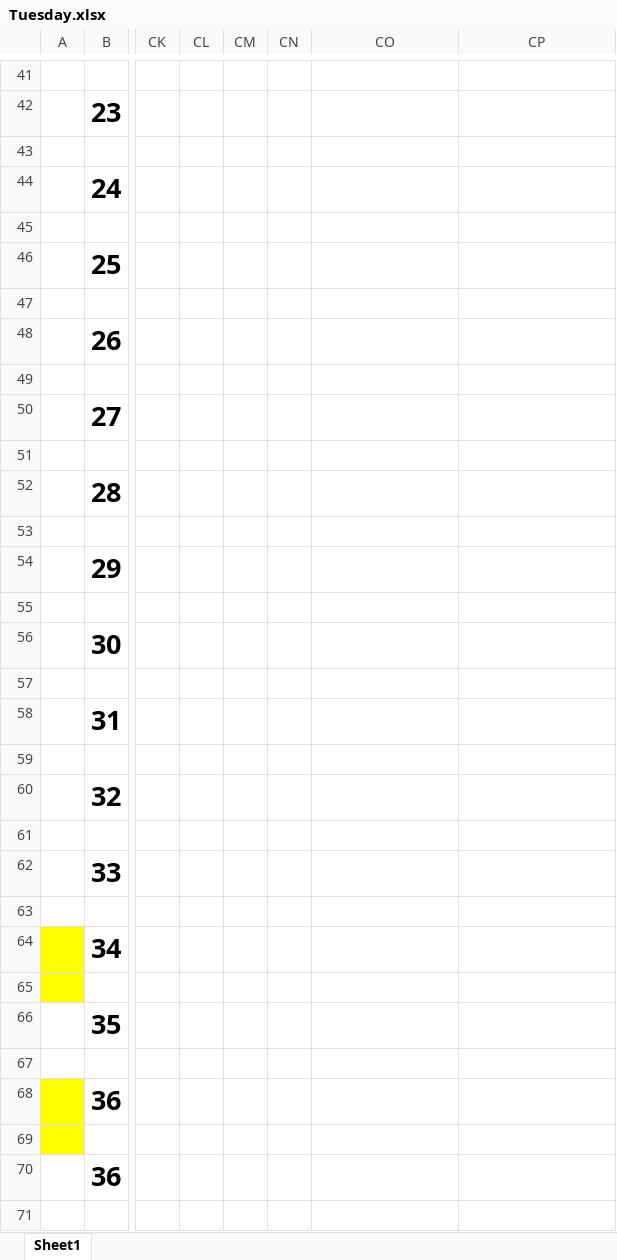
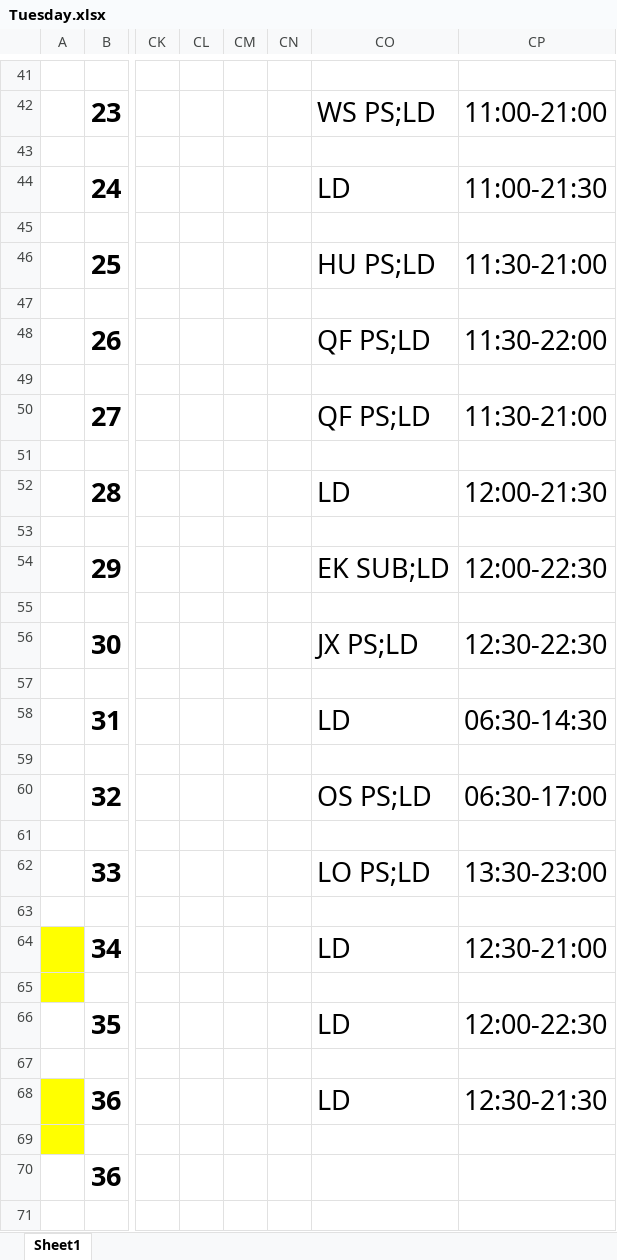
Before and after one commit to Eric-L-6/CDEV3300-Gate-Gourmet-Scheduling, an Excel workbook: Inputs/WeeklyTemplates/2024 First half/Tuesday.xlsx, sheet Sheet1, drawn as a sheet; only a part is shown, gaps mark what is left out; values as stored, in another font and other column widths than the file's, no borders; charts and pictures and conditional formats not drawn; the diff covers the shown part only; the diff names each change by its address in the sheet, - before the commit and + after, or states it on an @@ line.

```diff
--- a/Inputs/WeeklyTemplates/2024 First half/Tuesday.xlsx (sheet Sheet1)
+++ b/Inputs/WeeklyTemplates/2024 First half/Tuesday.xlsx (sheet Sheet1)
-CO42: (empty)
+CO42: WS PS;LD
-CP42: (empty)
+CP42: 11:00-21:00
-CO44: (empty)
+CO44: LD
-CP44: (empty)
+CP44: 11:00-21:30
-CO46: (empty)
+CO46: HU PS;LD
-CP46: (empty)
+CP46: 11:30-21:00
-CO48: (empty)
+CO48: QF PS;LD
-CP48: (empty)
+CP48: 11:30-22:00
-CO50: (empty)
+CO50: QF PS;LD
-CP50: (empty)
+CP50: 11:30-21:00
-CO52: (empty)
+CO52: LD
-CP52: (empty)
+CP52: 12:00-21:30
-CO54: (empty)
+CO54: EK SUB;LD
-CP54: (empty)
+CP54: 12:00-22:30
-CO56: (empty)
+CO56: JX PS;LD
-CP56: (empty)
+CP56: 12:30-22:30
-CO58: (empty)
+CO58: LD
-CP58: (empty)
+CP58: 06:30-14:30
-CO60: (empty)
+CO60: OS PS;LD
-CP60: (empty)
+CP60: 06:30-17:00
-CO62: (empty)
+CO62: LO PS;LD
-CP62: (empty)
+CP62: 13:30-23:00
-CO64: (empty)
+CO64: LD
-CP64: (empty)
+CP64: 12:30-21:00
-CO66: (empty)
+CO66: LD
-CP66: (empty)
+CP66: 12:00-22:30
-CO68: (empty)
+CO68: LD
-CP68: (empty)
+CP68: 12:30-21:30
```
Also changed, not shown: 28 edited cells elsewhere in this sheet, 14 other files.
